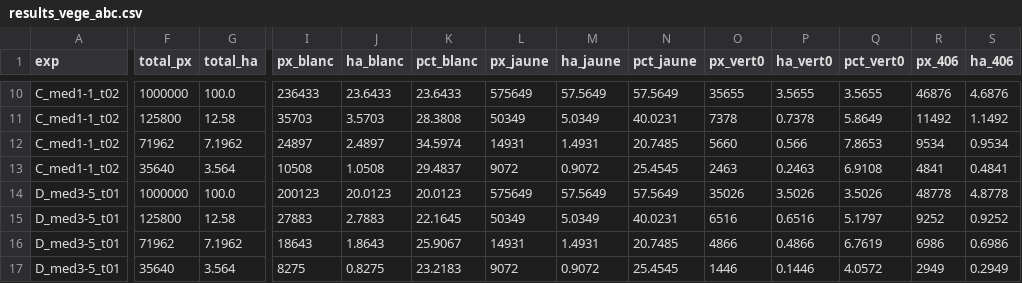
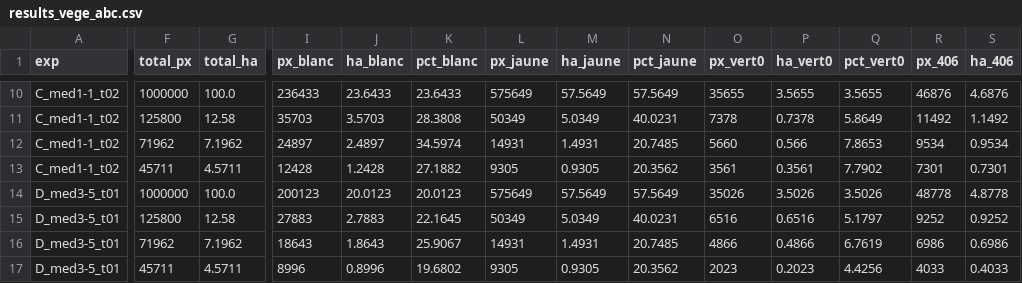
Before and after one commit to guiguoz/lidar-o, a CSV file: results_vege_abc.csv, drawn as a sheet; only a part is shown, gaps mark what is left out; the diff covers the shown part only; the diff names each change by its address in the sheet, - before the commit and + after, or states it on an @@ line.

```diff
--- a/results_vege_abc.csv
+++ b/results_vege_abc.csv
-F13 (total_px): 35640
+F13 (total_px): 45711
-G13 (total_ha): 3.564
+G13 (total_ha): 4.5711
-I13 (px_blanc): 10508
+I13 (px_blanc): 12428
-J13 (ha_blanc): 1.0508
+J13 (ha_blanc): 1.2428
-K13 (pct_blanc): 29.4837
+K13 (pct_blanc): 27.1882
-L13 (px_jaune): 9072
+L13 (px_jaune): 9305
-M13 (ha_jaune): 0.9072
+M13 (ha_jaune): 0.9305
-N13 (pct_jaune): 25.4545
+N13 (pct_jaune): 20.3562
-O13 (px_vert0): 2463
+O13 (px_vert0): 3561
-P13 (ha_vert0): 0.2463
+P13 (ha_vert0): 0.3561
-Q13 (pct_vert0): 6.9108
+Q13 (pct_vert0): 7.7902
-R13 (px_406): 4841
+R13 (px_406): 7301
-S13 (ha_406): 0.4841
+S13 (ha_406): 0.7301
-F17 (total_px): 35640
+F17 (total_px): 45711
-G17 (total_ha): 3.564
+G17 (total_ha): 4.5711
-I17 (px_blanc): 8275
+I17 (px_blanc): 8996
-J17 (ha_blanc): 0.8275
+J17 (ha_blanc): 0.8996
-K17 (pct_blanc): 23.2183
+K17 (pct_blanc): 19.6802
-L17 (px_jaune): 9072
+L17 (px_jaune): 9305
-M17 (ha_jaune): 0.9072
+M17 (ha_jaune): 0.9305
-N17 (pct_jaune): 25.4545
+N17 (pct_jaune): 20.3562
-O17 (px_vert0): 1446
+O17 (px_vert0): 2023
-P17 (ha_vert0): 0.1446
+P17 (ha_vert0): 0.2023
-Q17 (pct_vert0): 4.0572
+Q17 (pct_vert0): 4.4256
-R17 (px_406): 2949
+R17 (px_406): 4033
-S17 (ha_406): 0.2949
+S17 (ha_406): 0.4033
```
Also changed, not shown: 101 edited cells elsewhere in this file, 6 other files.
